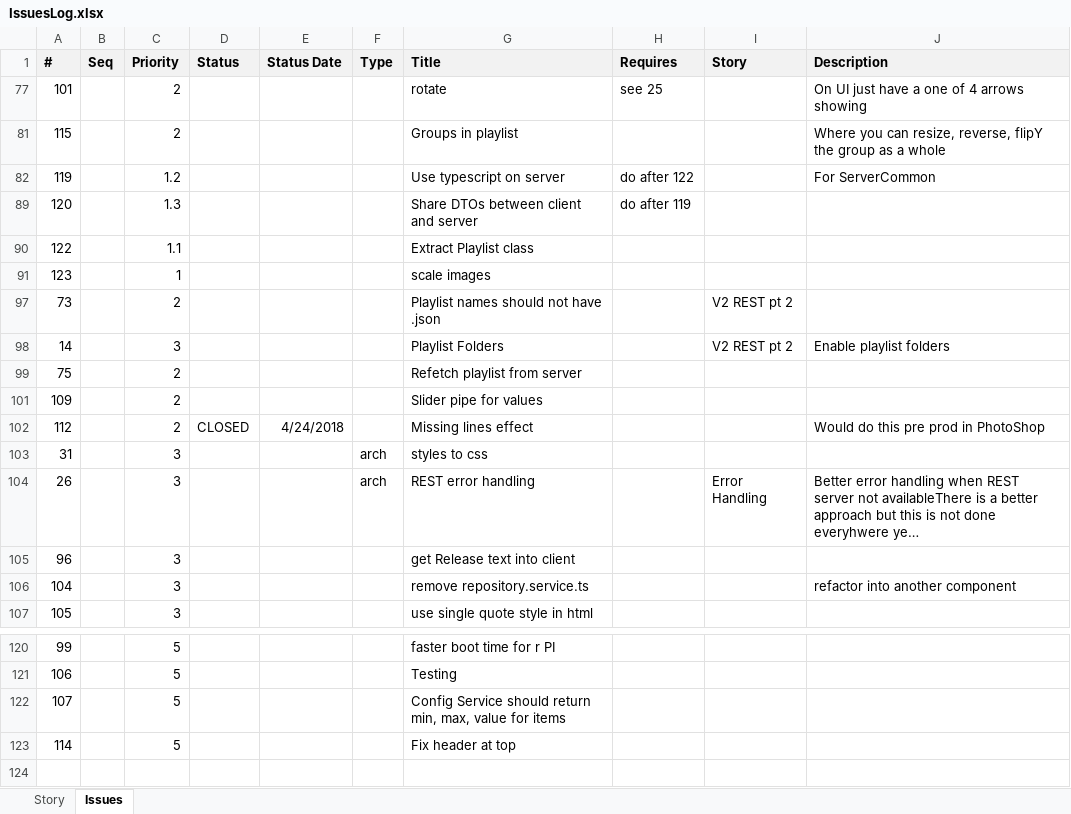
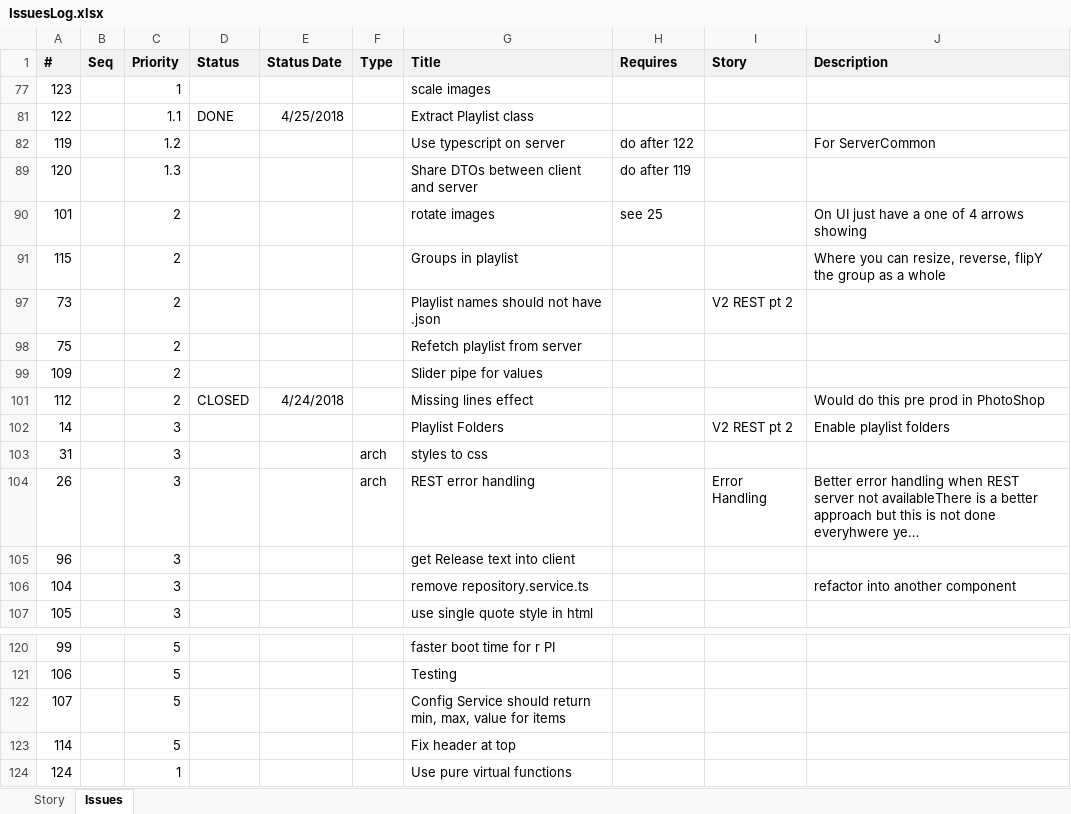
Before and after one commit to ownimage/piWriter, an Excel workbook: IssuesLog.xlsx, sheet Issues, drawn as a sheet; only a part is shown, gaps mark what is left out; long unchanged cells end in …; values as stored, in another font and other column widths than the file's, no borders; removed rows and columns are numbered as before the commit, all else as after; the diff names each change by its address in the sheet, - before the commit and + after, or states it on an @@ line.

Commit message:
Issue #119 use typescript on server

```diff
--- a/IssuesLog.xlsx (sheet Issues)
+++ b/IssuesLog.xlsx (sheet Issues)
-row 77: 101 |  | 2 |  |  |  | rotate | see 25 |  | On UI just have a one of 4 arrows showing
@@ row 91 moved to row 77: 123 @@
+row 81: 122 |  | 1.1 | DONE | 4/25/2018 |  | Extract Playlist class
-row 90: 122 |  | 1.1 |  |  |  | Extract Playlist class
+row 90: 101 |  | 2 |  |  |  | rotate images | see 25 |  | On UI just have a one of 4 arrows showing
@@ row 81 moved to row 91: 115 @@
@@ row 98 moved to row 102: 14 @@
+row 124: 124 |  | 1 |  |  |  | Use pure virtual functions
```
Also changed, not shown: 14 other files.
